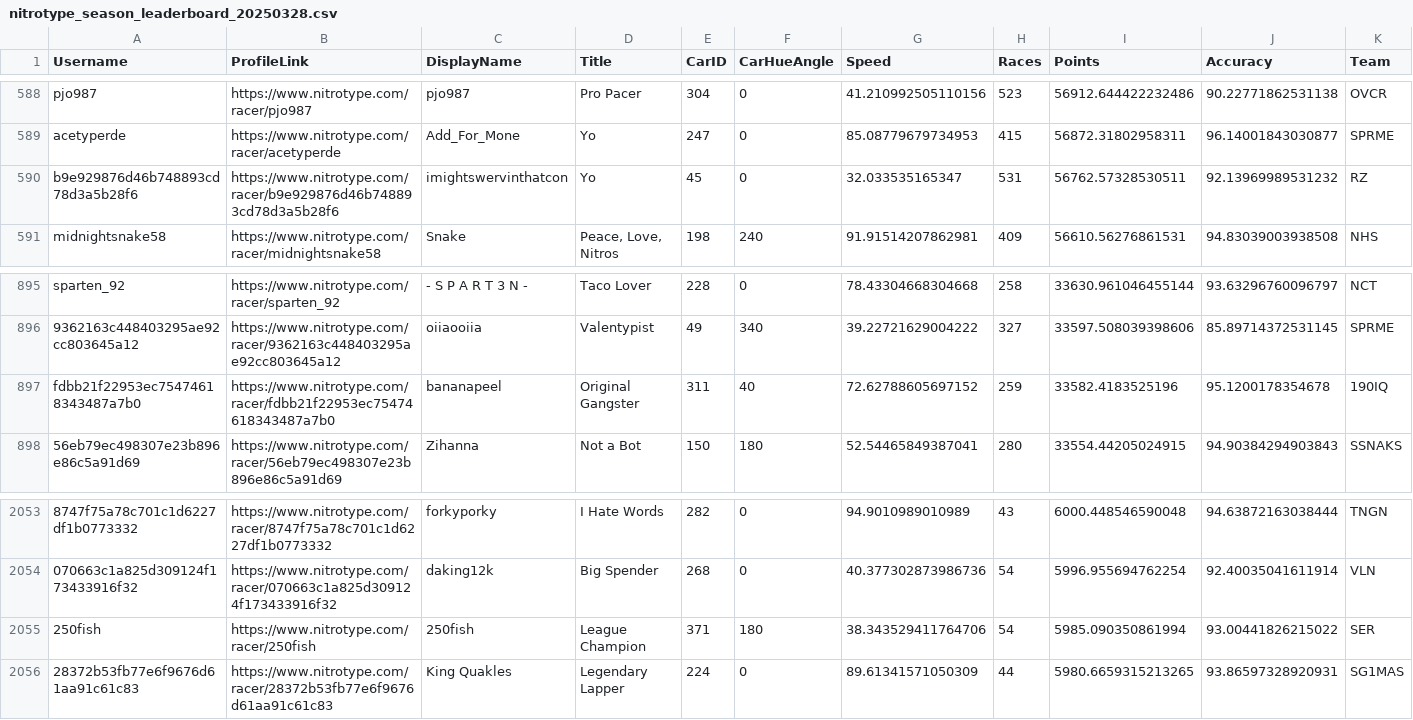
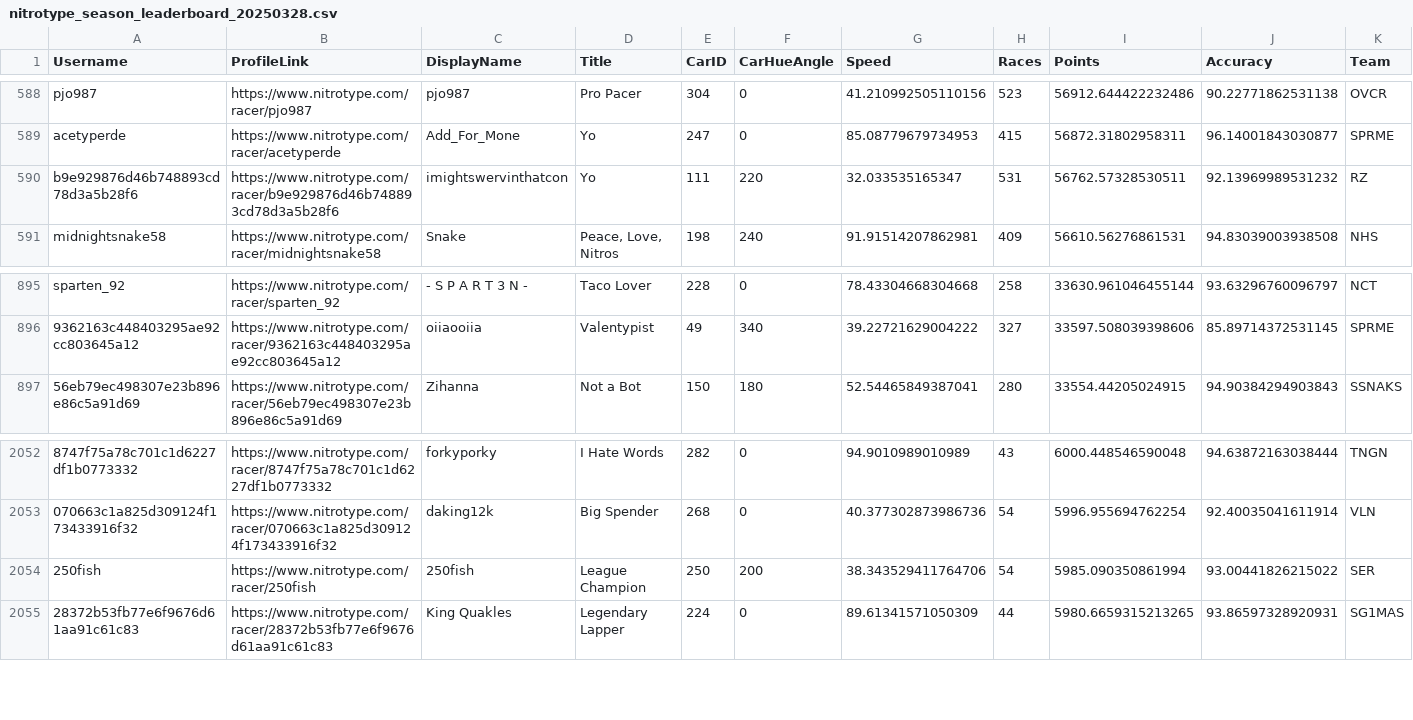
Before and after one commit to theoneitrox/nitrotypelb, a CSV file: csv_archive/nitrotype_season_leaderboard_20250328.csv, drawn as a sheet; only a part is shown, gaps mark what is left out; removed rows and columns are numbered as before the commit, all else as after; the diff names each change by its address in the sheet, - before the commit and + after, or states it on an @@ line.

```diff
--- a/csv_archive/nitrotype_season_leaderboard_20250328.csv
+++ b/csv_archive/nitrotype_season_leaderboard_20250328.csv
-E590 (CarID): 45
+E590 (CarID): 111
-F590 (CarHueAngle): 0
+F590 (CarHueAngle): 220
-row 897: fdbb21f22953ec75474618343487a7b0 | https://www.nitrotype.com/racer/fdbb21f22953ec75474618343487a7b0 | bananapeel | Original Gangster | 311 | 40 | 72.62788605697152 | 259 | 33582.4183525196 | 95.1200178354678 | 190IQ
-E2054 (CarID): 371
+E2054 (CarID): 250
-F2054 (CarHueAngle): 180
+F2054 (CarHueAngle): 200
```
Also changed, not shown: csv_archive/nitrotype_team_leaderboard_20250328.csv, 1 other file.
